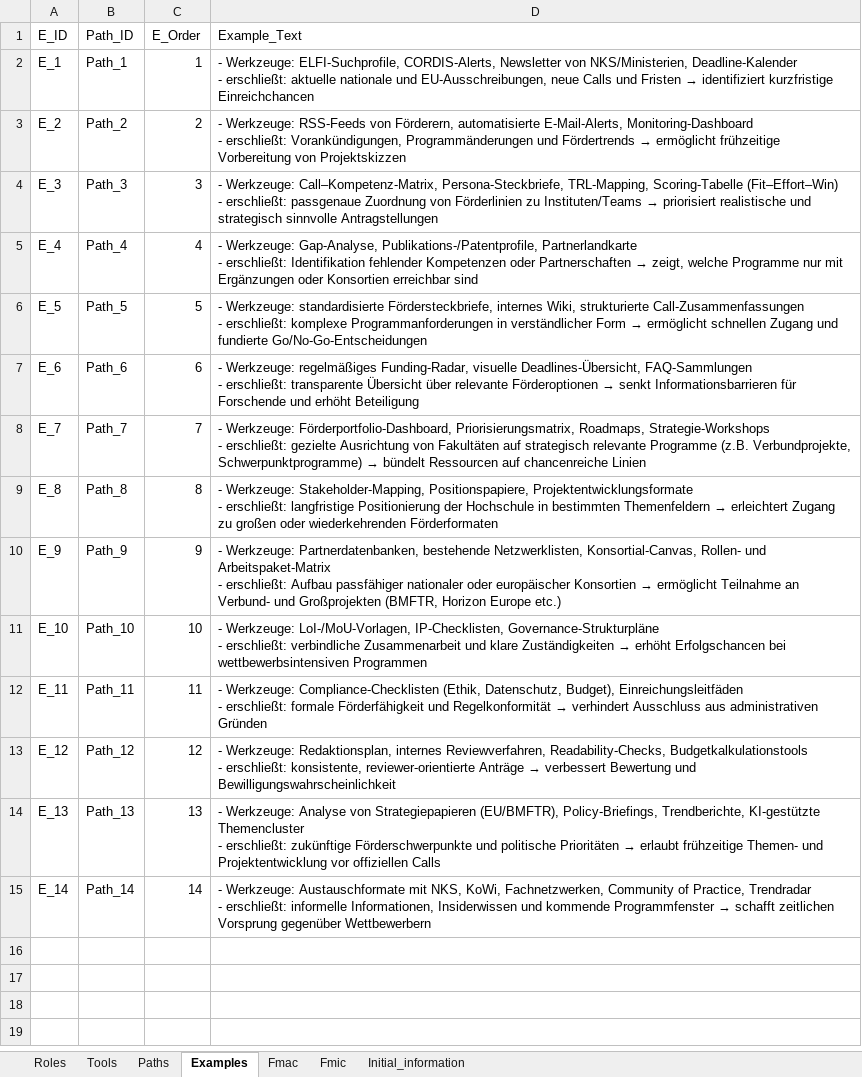
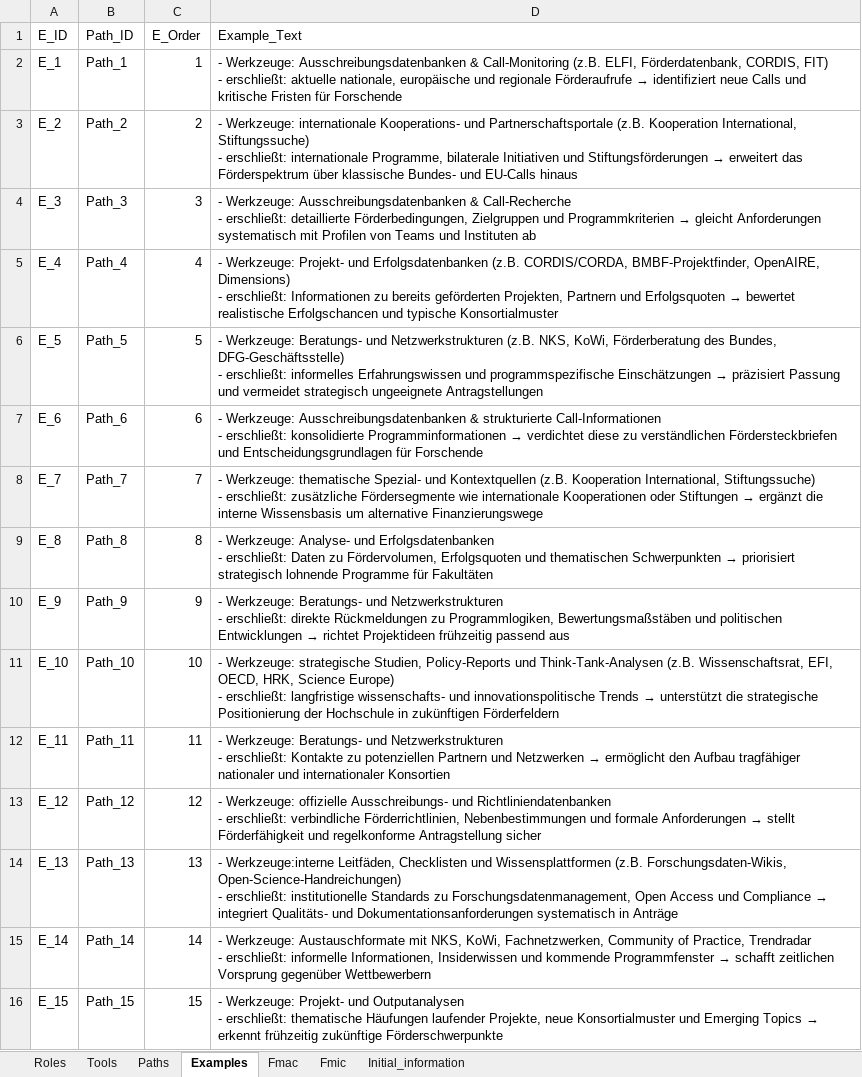
Before and after one commit to Holger-Froehlich/research-funding, an Excel workbook: app/data/foerder_dashboard.xlsx, sheet Examples, drawn as a sheet; values as stored, in another font and other column widths than the file's, no borders; ↵ is a line break in a cell; the diff names each change by its address in the sheet, - before the commit and + after, or states it on an @@ line.

Commit message:
Add files via upload

```diff
--- a/app/data/foerder_dashboard.xlsx (sheet Examples)
+++ b/app/data/foerder_dashboard.xlsx (sheet Examples)
@@ D2 (Example_Text): - Werkzeuge: ELFI-Suchprofile, CORDIS-Alerts, Newsletter von NKS/Ministerien, Deadline-Kalender ↵ - erschließt: aktuelle nationale und EU-Ausschreibungen, neue Calls und Fristen → identifiziert kurzfristige Einreichchancen → - Werkzeuge: Ausschreibungsdatenbanken & Call-Monitoring (z.B. ELFI, Förderdatenbank, CORDIS, FIT) ↵ - erschließt: aktuelle nationale, europäische und regionale Förderaufrufe → identifiziert neue Calls und kritische Fristen für Forschende @@
@@ D3 (Example_Text): - Werkzeuge: RSS-Feeds von Förderern, automatisierte E-Mail-Alerts, Monitoring-Dashboard ↵ - erschließt: Vorankündigungen, Programmänderungen und Fördertrends → ermöglicht frühzeitige Vorbereitung von Projektskizzen → - Werkzeuge: internationale Kooperations- und Partnerschaftsportale (z.B. Kooperation International, Stiftungssuche) ↵ - erschließt: internationale Programme, bilaterale Initiativen und Stiftungsförderungen → erweitert das Förderspektrum über klassische Bundes- und EU-Calls hinaus @@
@@ D4 (Example_Text): - Werkzeuge: Call–Kompetenz-Matrix, Persona-Steckbriefe, TRL-Mapping, Scoring-Tabelle (Fit–Effort–Win) ↵ - erschließt: passgenaue Zuordnung von Förderlinien zu Instituten/Teams → priorisiert realistische und strategisch sinnvolle Antragstellungen → - Werkzeuge: Ausschreibungsdatenbanken & Call-Recherche ↵ - erschließt: detaillierte Förderbedingungen, Zielgruppen und Programmkriterien → gleicht Anforderungen systematisch mit Profilen von Teams und Instituten ab @@
@@ D5 (Example_Text): - Werkzeuge: Gap-Analyse, Publikations-/Patentprofile, Partnerlandkarte ↵ - erschließt: Identifikation fehlender Kompetenzen oder Partnerschaften → zeigt, welche Programme nur mit Ergänzungen oder Konsortien erreichbar sind → - Werkzeuge: Projekt- und Erfolgsdatenbanken (z.B. CORDIS/CORDA, BMBF-Projektfinder, OpenAIRE, Dimensions) ↵ - erschließt: Informationen zu bereits geförderten Projekten, Partnern und Erfolgsquoten → bewertet realistische Erfolgschancen und typische Konsortialmuster @@
@@ D6 (Example_Text): - Werkzeuge: standardisierte Fördersteckbriefe, internes Wiki, strukturierte Call-Zusammenfassungen ↵ - erschließt: komplexe Programmanforderungen in verständlicher Form → ermöglicht schnellen Zugang und fundierte Go/No-Go-Entscheidungen → - Werkzeuge: Beratungs- und Netzwerkstrukturen (z.B. NKS, KoWi, Förderberatung des Bundes, DFG-Geschäftsstelle) ↵ - erschließt: informelles Erfahrungswissen und programmspezifische Einschätzungen → präzisiert Passung und vermeidet strategisch ungeeignete Antragstellungen @@
@@ D7 (Example_Text): - Werkzeuge: regelmäßiges Funding-Radar, visuelle Deadlines-Übersicht, FAQ-Sammlungen ↵ - erschließt: transparente Übersicht über relevante Förderoptionen → senkt Informationsbarrieren für Forschende und erhöht Beteiligung → - Werkzeuge: Ausschreibungsdatenbanken & strukturierte Call-Informationen ↵ - erschließt: konsolidierte Programminformationen → verdichtet diese zu verständlichen Fördersteckbriefen und Entscheidungsgrundlagen für Forschende @@
@@ D8 (Example_Text): - Werkzeuge: Förderportfolio-Dashboard, Priorisierungsmatrix, Roadmaps, Strategie-Workshops ↵ - erschließt: gezielte Ausrichtung von Fakultäten auf strategisch relevante Programme (z.B. Verbundprojekte, Schwerpunktprogramme) → bündelt Ressourcen auf chancenreiche Linien → - Werkzeuge: thematische Spezial- und Kontextquellen (z.B. Kooperation International, Stiftungssuche) ↵ - erschließt: zusätzliche Fördersegmente wie internationale Kooperationen oder Stiftungen → ergänzt die interne Wissensbasis um alternative Finanzierungswege @@
@@ D9 (Example_Text): - Werkzeuge: Stakeholder-Mapping, Positionspapiere, Projektentwicklungsformate ↵ - erschließt: langfristige Positionierung der Hochschule in bestimmten Themenfeldern → erleichtert Zugang zu großen oder wiederkehrenden Förderformaten → - Werkzeuge: Analyse- und Erfolgsdatenbanken ↵ - erschließt: Daten zu Fördervolumen, Erfolgsquoten und thematischen Schwerpunkten → priorisiert strategisch lohnende Programme für Fakultäten @@
@@ D10 (Example_Text): - Werkzeuge: Partnerdatenbanken, bestehende Netzwerklisten, Konsortial-Canvas, Rollen- und Arbeitspaket-Matrix ↵ - erschließt: Aufbau passfähiger nationaler oder europäischer Konsortien → ermöglicht Teilnahme an Verbund- und Großprojekten (BMFTR, Horizon Europe etc.) → - Werkzeuge: Beratungs- und Netzwerkstrukturen ↵ - erschließt: direkte Rückmeldungen zu Programmlogiken, Bewertungsmaßstäben und politischen Entwicklungen → richtet Projektideen frühzeitig passend aus @@
@@ D11 (Example_Text): - Werkzeuge: LoI-/MoU-Vorlagen, IP-Checklisten, Governance-Strukturpläne ↵ - erschließt: verbindliche Zusammenarbeit und klare Zuständigkeiten → erhöht Erfolgschancen bei wettbewerbsintensiven Programmen → - Werkzeuge: strategische Studien, Policy-Reports und Think-Tank-Analysen (z.B. Wissenschaftsrat, EFI, OECD, HRK, Science Europe) ↵ - erschließt: langfristige wissenschafts- und innovationspolitische Trends → unterstützt die strategische Positionierung der Hochschule in zukünftigen Förderfeldern @@
@@ D12 (Example_Text): - Werkzeuge: Compliance-Checklisten (Ethik, Datenschutz, Budget), Einreichungsleitfäden ↵ - erschließt: formale Förderfähigkeit und Regelkonformität → verhindert Ausschluss aus administrativen Gründen → - Werkzeuge: Beratungs- und Netzwerkstrukturen ↵ - erschließt: Kontakte zu potenziellen Partnern und Netzwerken → ermöglicht den Aufbau tragfähiger nationaler und internationaler Konsortien @@
@@ D13 (Example_Text): - Werkzeuge: Redaktionsplan, internes Reviewverfahren, Readability-Checks, Budgetkalkulationstools ↵ - erschließt: konsistente, reviewer-orientierte Anträge → verbessert Bewertung und Bewilligungswahrscheinlichkeit → - Werkzeuge: offizielle Ausschreibungs- und Richtliniendatenbanken ↵ - erschließt: verbindliche Förderrichtlinien, Nebenbestimmungen und formale Anforderungen → stellt Förderfähigkeit und regelkonforme Antragstellung sicher @@
@@ D14 (Example_Text): - Werkzeuge: Analyse von Strategiepapieren (EU/BMFTR), Policy-Briefings, Trendberichte, KI-gestützte Themencluster ↵ - erschließt: zukünftige Förderschwerpunkte und politische Prioritäten → erlaubt frühzeitige Themen- und Projektentwicklung vor offiziellen Calls → - Werkzeuge:interne Leitfäden, Checklisten und Wissensplattformen (z.B. Forschungsdaten-Wikis, Open-Science-Handreichungen) ↵ - erschließt: institutionelle Standards zu Forschungsdatenmanagement, Open Access und Compliance → integriert Qualitäts- und Dokumentationsanforderungen systematisch in Anträge @@
+row 16: E_15 | Path_15 | 15 | - Werkzeuge: Projekt- und Outputanalysen ↵ - erschließt: thematische Häufungen laufender Projekte, neue Konsortialmuster und Emerging Topics → erkennt frühzeitig zukünftige Förderschwerpunkte
```
Also changed, not shown: sheet Paths, sheet Tools.
